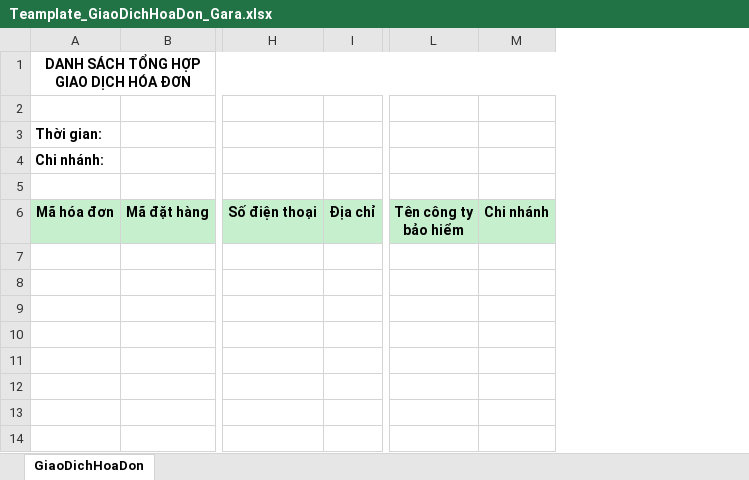
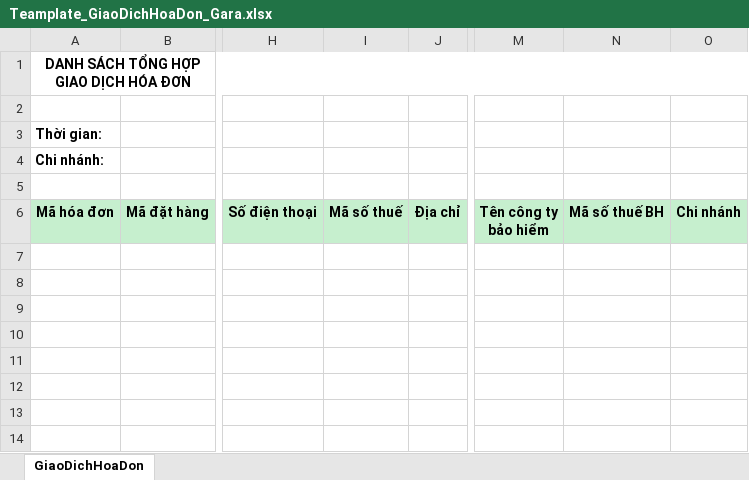
Before and after one commit to Leanhssoft/OPEN24, an Excel workbook: banhang24/Template/ExportExcel/Teamplate_GiaoDichHoaDon_Gara.xlsx, sheet GiaoDichHoaDon, drawn as a sheet; only a part is shown, gaps mark what is left out; values as stored, in another font and other column widths than the file's, no borders; the diff names each change by its address in the sheet, - before the commit and + after, or states it on an @@ line.

```diff
--- a/banhang24/Template/ExportExcel/Teamplate_GiaoDichHoaDon_Gara.xlsx (sheet GiaoDichHoaDon)
+++ b/banhang24/Template/ExportExcel/Teamplate_GiaoDichHoaDon_Gara.xlsx (sheet GiaoDichHoaDon)
+column I (Mã số thuế), empty
+column N (Mã số thuế BH), empty
```
Also changed, not shown: formulas that keep their value, 5 other files.
